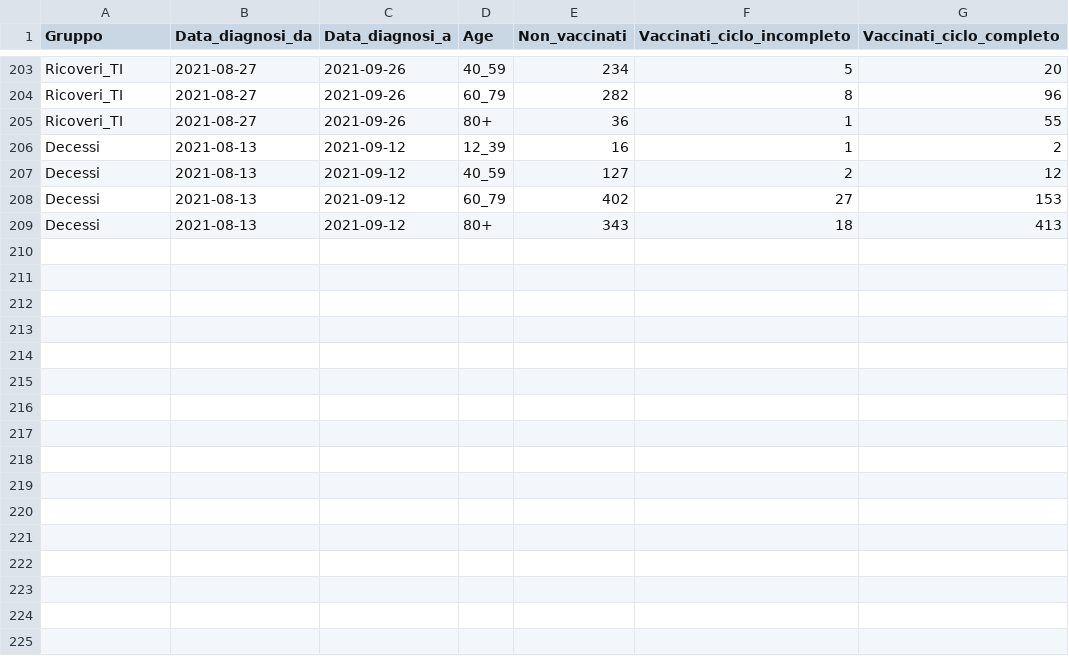
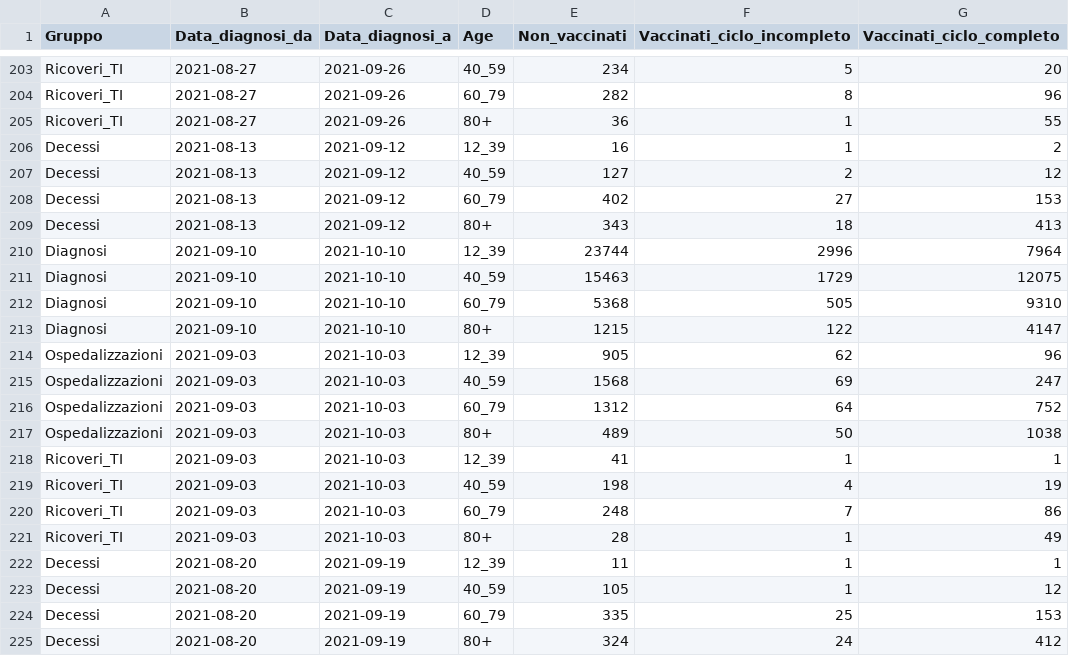
Before and after one commit to opencovid-mr/infn-iss, a CSV file: tabelloni_iss_vax_age.csv, drawn as a sheet; only a part is shown, gaps mark what is left out.

Commit message:
Add files via upload

```diff
--- a/tabelloni_iss_vax_age.csv
+++ b/tabelloni_iss_vax_age.csv
@@ -209 +209,17 @@ Decessi,2021-08-13,2021-09-12,60_79,402,27,153
 Decessi,2021-08-13,2021-09-12,80+,343,18,413
+Diagnosi,2021-09-10,2021-10-10,12_39,23744,2996,7964
+Diagnosi,2021-09-10,2021-10-10,40_59,15463,1729,12075
+Diagnosi,2021-09-10,2021-10-10,60_79,5368,505,9310
+Diagnosi,2021-09-10,2021-10-10,80+,1215,122,4147
+Ospedalizzazioni,2021-09-03,2021-10-03,12_39,905,62,96
+Ospedalizzazioni,2021-09-03,2021-10-03,40_59,1568,69,247
+Ospedalizzazioni,2021-09-03,2021-10-03,60_79,1312,64,752
+Ospedalizzazioni,2021-09-03,2021-10-03,80+,489,50,1038
+Ricoveri_TI ,2021-09-03,2021-10-03,12_39,41,1,1
+Ricoveri_TI ,2021-09-03,2021-10-03,40_59,198,4,19
+Ricoveri_TI ,2021-09-03,2021-10-03,60_79,248,7,86
+Ricoveri_TI ,2021-09-03,2021-10-03,80+,28,1,49
+Decessi,2021-08-20,2021-09-19,12_39,11,1,1
+Decessi,2021-08-20,2021-09-19,40_59,105,1,12
+Decessi,2021-08-20,2021-09-19,60_79,335,25,153
+Decessi,2021-08-20,2021-09-19,80+,324,24,412
```
